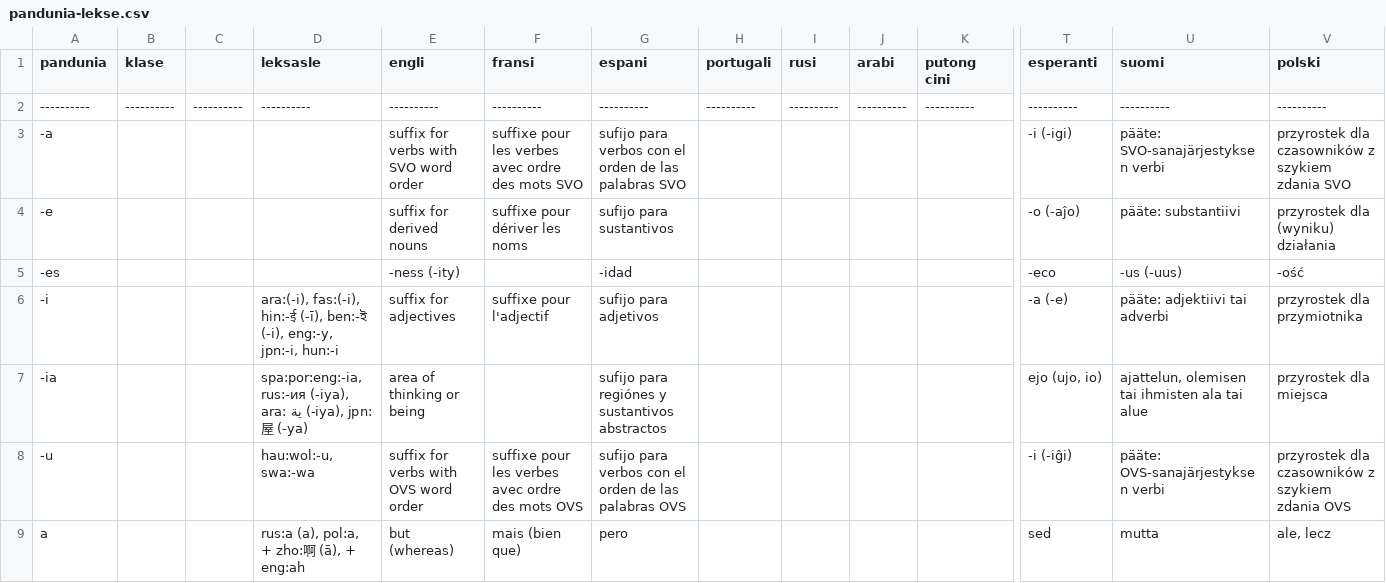
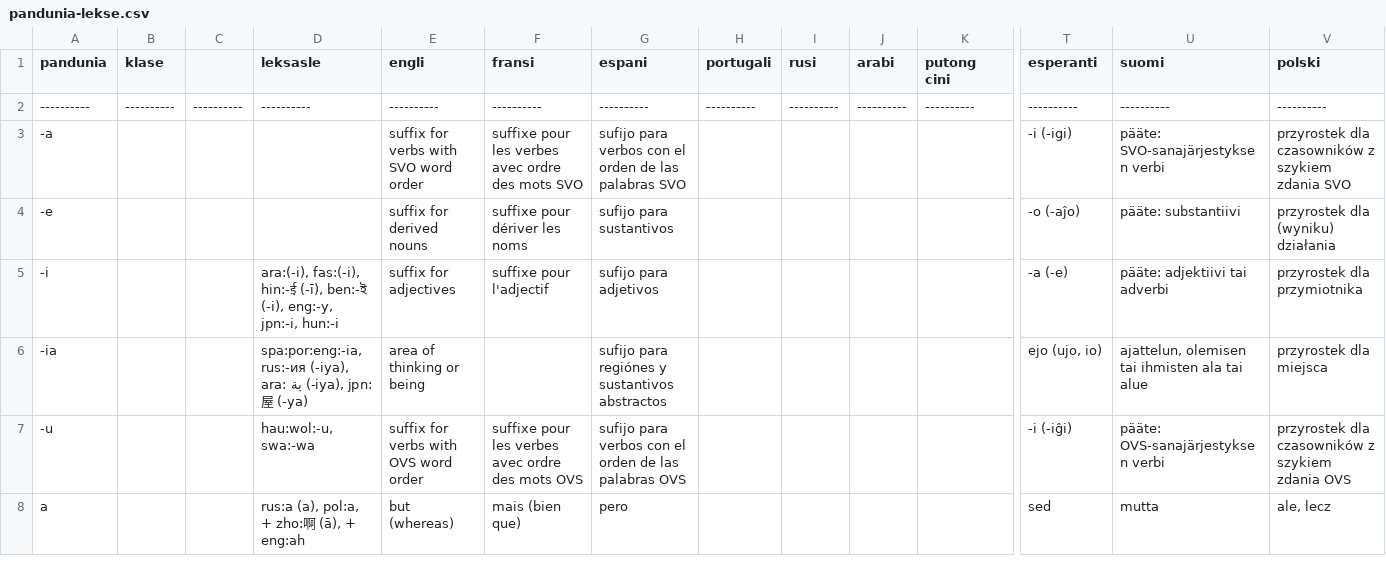
Before and after one commit to barumau/pandunia, a CSV file: pandunia-lekse.csv, drawn as a sheet; only a part is shown, gaps mark what is left out; rows hold the shown columns only; the diff names each change by its address in the sheet, - before the commit and + after, or states it on an @@ line.

Commit message:
zayisula -es
le nolonidi sa **-ia**.

```diff
--- a/pandunia-lekse.csv
+++ b/pandunia-lekse.csv
-row 5: -es |  |  |  | -ness (-ity) |  | -idad |  |  |  |  | -eco | -us (-uus) | -ość
```
